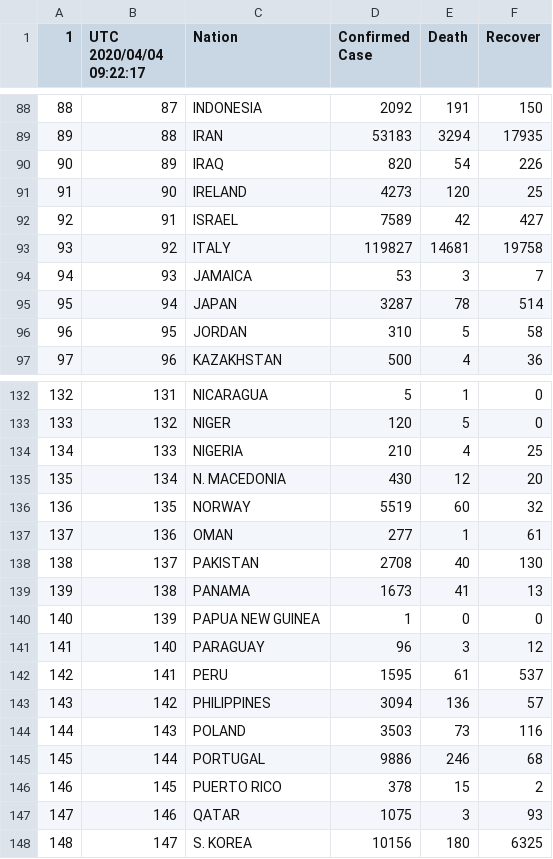
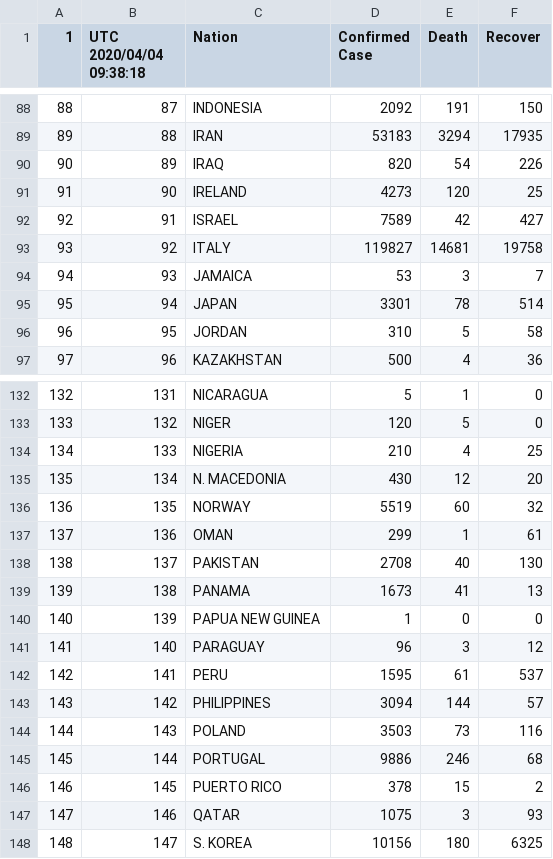
Before and after one commit to restrepo/COVID-19, a CSV file: explore/world.csv, drawn as a sheet; only a part is shown, gaps mark what is left out; the diff covers the shown part only.

```diff
--- a/explore/world.csv
+++ b/explore/world.csv
@@ -1 +1 @@
-1,UTC 2020/04/04 09:22:17,Nation,Confirmed Case,Death,Recover
+1,UTC 2020/04/04 09:38:18,Nation,Confirmed Case,Death,Recover
@@ -94,3 +94,3 @@
 94,93,JAMAICA,53,3,7
-95,94,JAPAN,3287,78,514
+95,94,JAPAN,3301,78,514
 96,95,JORDAN,310,5,58
@@ -136,3 +136,3 @@
 136,135,NORWAY,5519,60,32
-137,136,OMAN,277,1,61
+137,136,OMAN,299,1,61
 138,137,PAKISTAN,2708,40,130
@@ -142,3 +142,3 @@
 142,141,PERU,1595,61,537
-143,142,PHILIPPINES,3094,136,57
+143,142,PHILIPPINES,3094,144,57
 144,143,POLAND,3503,73,116
```
Also changed, not shown: 9 edited cells elsewhere in this file, 1 other file.
